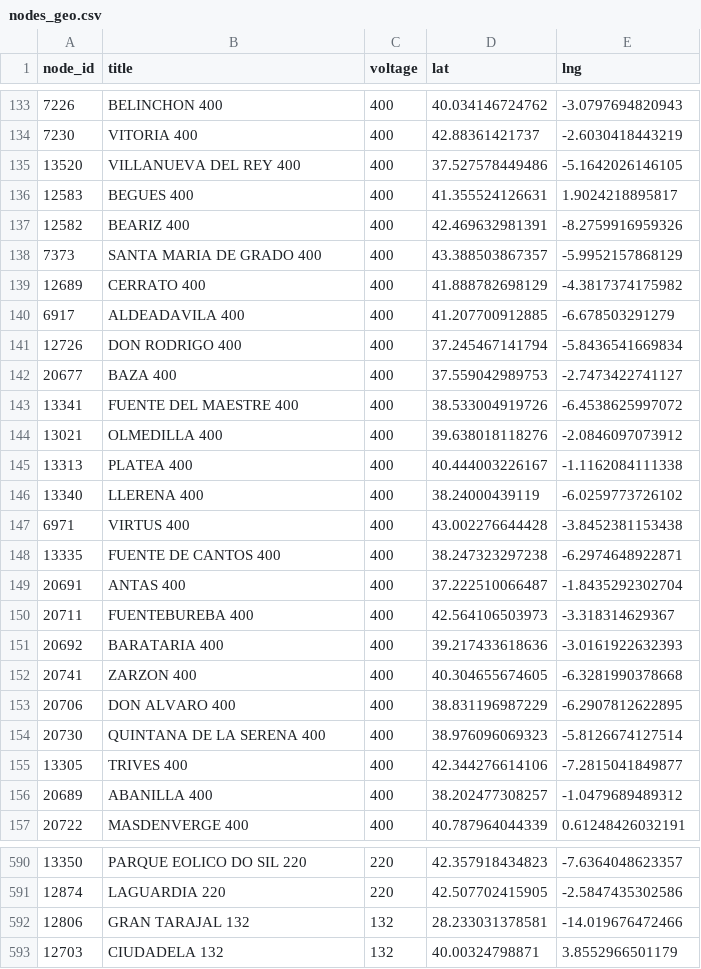
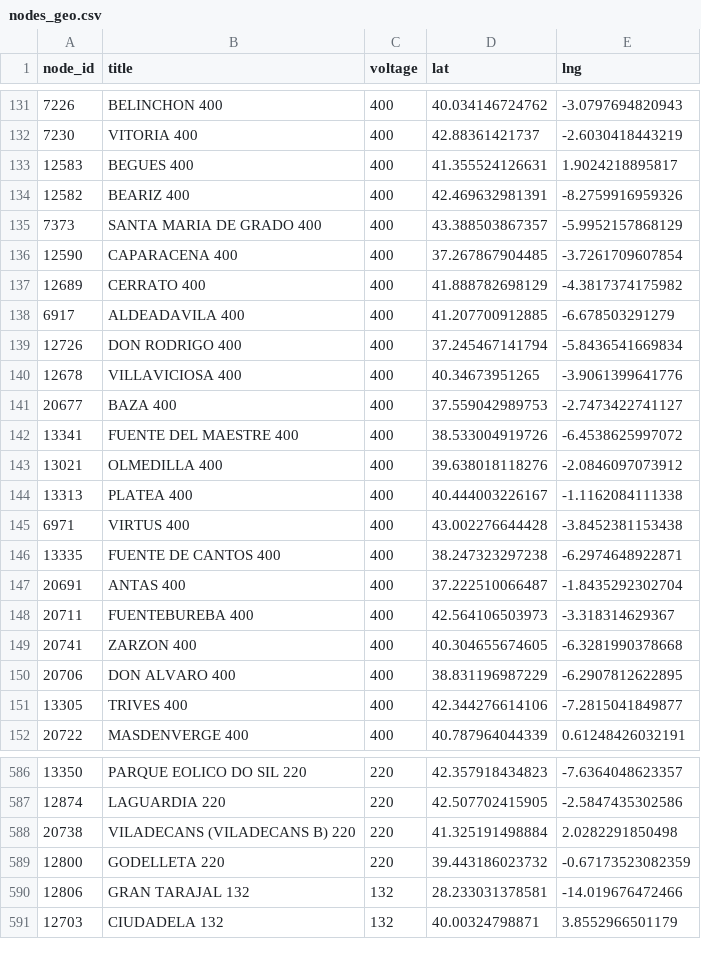
Before and after one commit to marcodallastella/ree-grid-tracker, a CSV file: output/raw/nodes_geo.csv, drawn as a sheet; only a part is shown, gaps mark what is left out; the diff covers the shown part only.

```diff
--- a/output/raw/nodes_geo.csv
+++ b/output/raw/nodes_geo.csv
@@ -134,3 +132,2 @@
 7230,VITORIA 400,400,42.88361421737,-2.6030418443219
-13520,VILLANUEVA DEL REY 400,400,37.527578449486,-5.1642026146105
 12583,BEGUES 400,400,41.355524126631,1.9024218895817
@@ -138,2 +135,3 @@
 7373,SANTA MARIA DE GRADO 400,400,43.388503867357,-5.9952157868129
+12590,CAPARACENA 400,400,37.267867904485,-3.7261709607854
 12689,CERRATO 400,400,41.888782698129,-4.3817374175982
@@ -141,2 +139,3 @@
 12726,DON RODRIGO 400,400,37.245467141794,-5.8436541669834
+12678,VILLAVICIOSA 400,400,40.34673951265,-3.9061399641776
 20677,BAZA 400,400,37.559042989753,-2.7473422741127
@@ -145,3 +144,2 @@
 13313,PLATEA 400,400,40.444003226167,-1.1162084111338
-13340,LLERENA 400,400,38.24000439119,-6.0259773726102
 6971,VIRTUS 400,400,43.002276644428,-3.8452381153438
@@ -150,8 +148,5 @@
 20711,FUENTEBUREBA 400,400,42.564106503973,-3.318314629367
-20692,BARATARIA 400,400,39.217433618636,-3.0161922632393
 20741,ZARZON 400,400,40.304655674605,-6.3281990378668
 20706,DON ALVARO 400,400,38.831196987229,-6.2907812622895
-20730,QUINTANA DE LA SERENA 400,400,38.976096069323,-5.8126674127514
 13305,TRIVES 400,400,42.344276614106,-7.2815041849877
-20689,ABANILLA 400,400,38.202477308257,-1.0479689489312
 20722,MASDENVERGE 400,400,40.787964044339,0.61248426032191
@@ -591,2 +587,4 @@
 12874,LAGUARDIA 220,220,42.507702415905,-2.5847435302586
+20738,VILADECANS (VILADECANS B) 220,220,41.325191498884,2.0282291850498
+12800,GODELLETA 220,220,39.443186023732,-0.67173523082359
 12806,GRAN TARAJAL 132,132,28.233031378581,-14.019676472466
```
Also changed, not shown: 1 added row elsewhere in this file, output/clean/ree_national.csv, output/clean/ree_nodes.csv, 9 other files.
